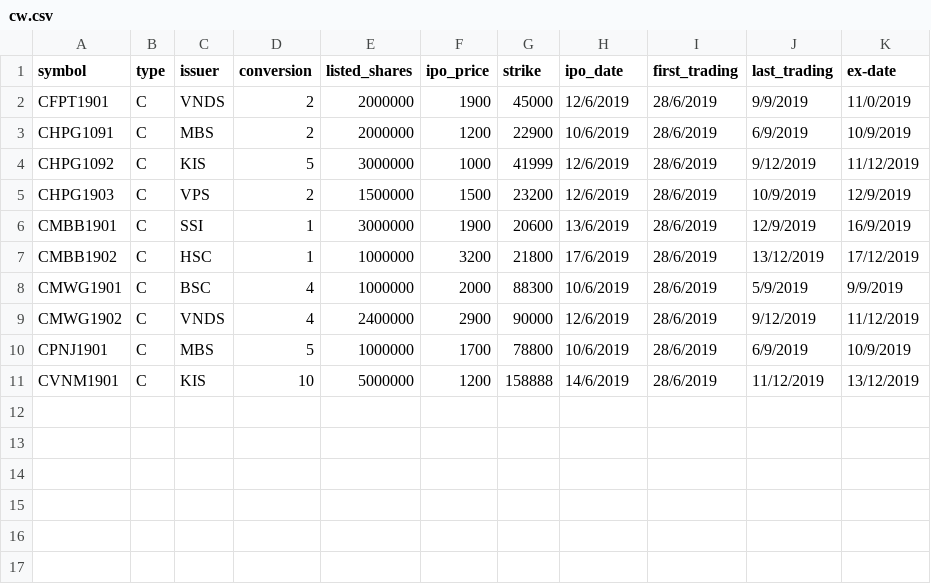
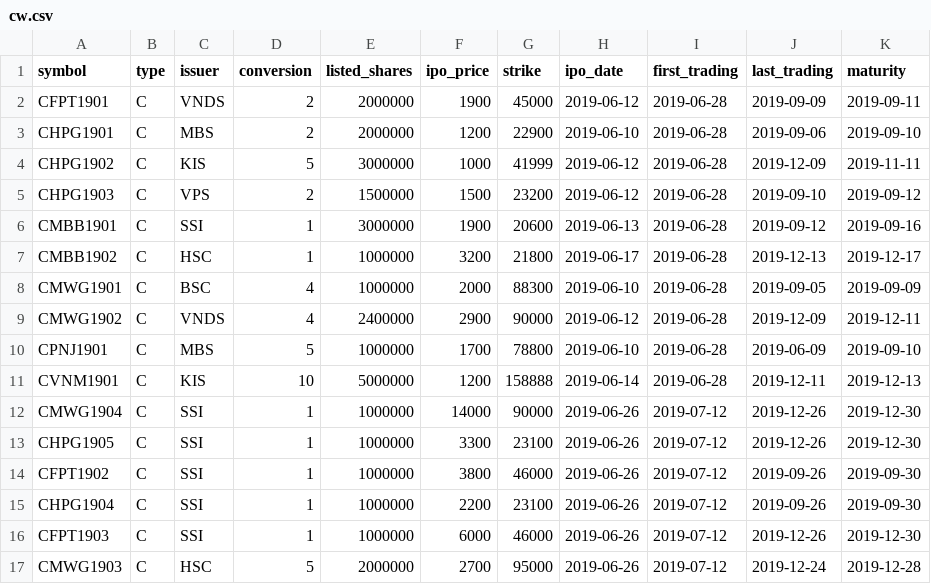
Before and after one commit to tuannguyenthe/cw, a CSV file: data/cw.csv, drawn as a sheet.

```diff
--- a/data/cw.csv
+++ b/data/cw.csv
@@ -1,11 +1,17 @@
-symbol, type, issuer, conversion, listed_shares, ipo_price, strike, ipo_date, first_trading, last_trading, ex-date
-CFPT1901, C, VNDS, 2, 2000000, 1900, 45000, 12/6/2019, 28/6/2019, 9/9/2019, 11/0/2019
-CHPG1091, C, MBS, 2, 2000000, 1200, 22900, 10/6/2019, 28/6/2019, 6/9/2019, 10/9/2019
-CHPG1092, C, KIS, 5, 3000000, 1000, 41999, 12/6/2019, 28/6/2019, 9/12/2019, 11/12/2019
-CHPG1903, C, VPS, 2, 1500000, 1500, 23200, 12/6/2019, 28/6/2019, 10/9/2019, 12/9/2019
-CMBB1901, C, SSI, 1, 3000000, 1900, 20600, 13/6/2019, 28/6/2019, 12/9/2019, 16/9/2019
-CMBB1902, C, HSC, 1, 1000000, 3200, 21800, 17/6/2019, 28/6/2019, 13/12/2019, 17/12/2019
-CMWG1901, C, BSC, 4, 1000000, 2000, 88300, 10/6/2019, 28/6/2019, 5/9/2019, 9/9/2019
-CMWG1902, C, VNDS, 4, 2400000, 2900, 90000, 12/6/2019, 28/6/2019, 9/12/2019, 11/12/2019
-CPNJ1901, C, MBS, 5, 1000000, 1700, 78800, 10/6/2019, 28/6/2019, 6/9/2019, 10/9/2019
-CVNM1901, C, KIS, 10, 5000000, 1200, 158888, 14/6/2019, 28/6/2019, 11/12/2019, 13/12/2019
+symbol,type,issuer,conversion,listed_shares,ipo_price,strike,ipo_date,first_trading,last_trading,maturity
+CFPT1901,C,VNDS,2,2000000,1900,45000,2019-06-12,2019-06-28,2019-09-09,2019-09-11
+CHPG1901,C,MBS,2,2000000,1200,22900,2019-06-10,2019-06-28,2019-09-06,2019-09-10
+CHPG1902,C,KIS,5,3000000,1000,41999,2019-06-12,2019-06-28,2019-12-09,2019-11-11
+CHPG1903,C,VPS,2,1500000,1500,23200,2019-06-12,2019-06-28,2019-09-10,2019-09-12
+CMBB1901,C,SSI,1,3000000,1900,20600,2019-06-13,2019-06-28,2019-09-12,2019-09-16
+CMBB1902,C,HSC,1,1000000,3200,21800,2019-06-17,2019-06-28,2019-12-13,2019-12-17
+CMWG1901,C,BSC,4,1000000,2000,88300,2019-06-10,2019-06-28,2019-09-05,2019-09-09
+CMWG1902,C,VNDS,4,2400000,2900,90000,2019-06-12,2019-06-28,2019-12-09,2019-12-11
+CPNJ1901,C,MBS,5,1000000,1700,78800,2019-06-10,2019-06-28,2019-06-09,2019-09-10
+CVNM1901,C,KIS,10,5000000,1200,158888,2019-06-14,2019-06-28,2019-12-11,2019-12-13
+CMWG1904,C,SSI,1,1000000,14000,90000,2019-06-26,2019-07-12,2019-12-26,2019-12-30
+CHPG1905,C,SSI,1,1000000,3300,23100,2019-06-26,2019-07-12,2019-12-26,2019-12-30
+CFPT1902,C,SSI,1,1000000,3800,46000,2019-06-26,2019-07-12,2019-09-26,2019-09-30
+CHPG1904,C,SSI,1,1000000,2200,23100,2019-06-26,2019-07-12,2019-09-26,2019-09-30
+CFPT1903,C,SSI,1,1000000,6000,46000,2019-06-26,2019-07-12,2019-12-26,2019-12-30
+CMWG1903,C,HSC,5,2000000,2700,95000,2019-06-26,2019-07-12,2019-12-24,2019-12-28
```
Also changed, not shown: 2 other files.
